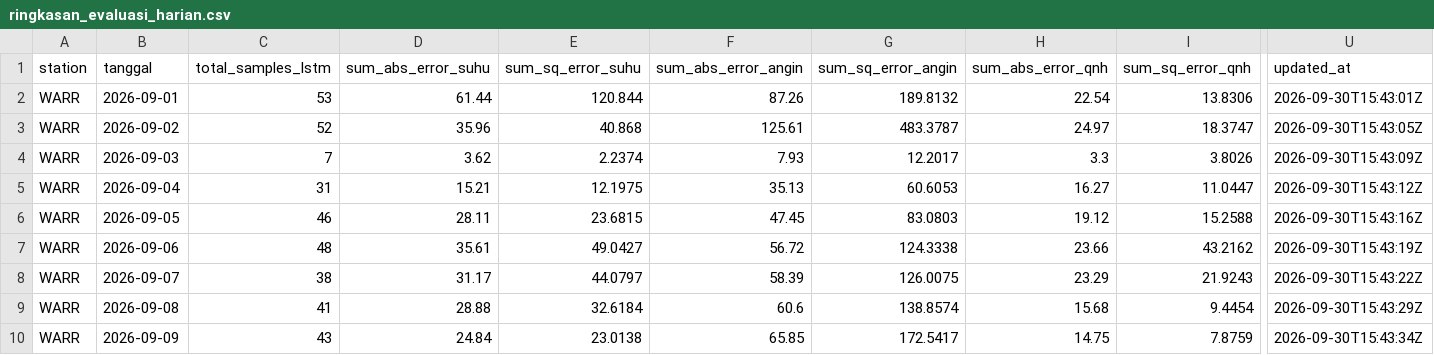
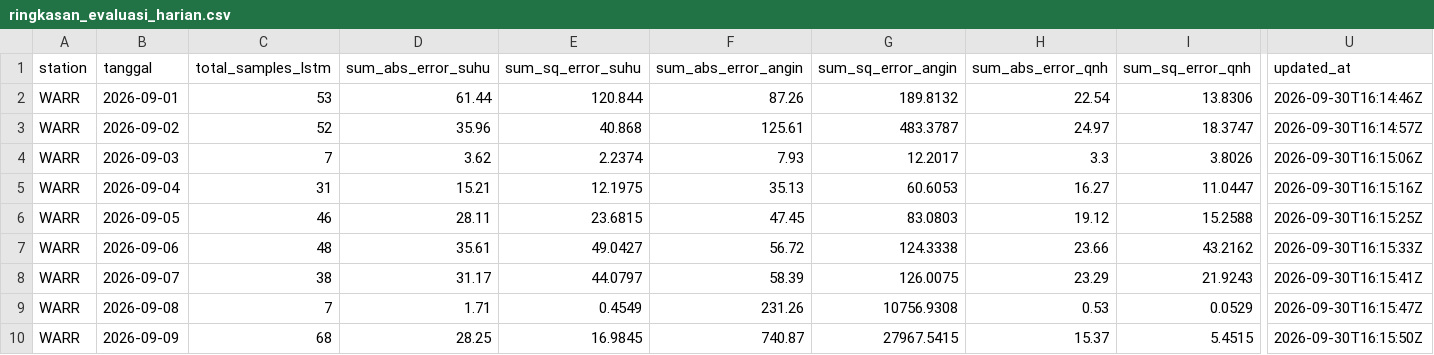
Before and after one commit to ybtiwatu/Metar-Code-EWS, a CSV file: data/ringkasan_evaluasi_harian.csv, drawn as a sheet; only a part is shown, gaps mark what is left out; the diff covers the shown part only; the diff names each change by its address in the sheet, - before the commit and + after, or states it on an @@ line.

```diff
--- a/data/ringkasan_evaluasi_harian.csv
+++ b/data/ringkasan_evaluasi_harian.csv
-U2 (updated_at): 2026-09-30T15:43:01Z
+U2 (updated_at): 2026-09-30T16:14:46Z
-U3 (updated_at): 2026-09-30T15:43:05Z
+U3 (updated_at): 2026-09-30T16:14:57Z
-U4 (updated_at): 2026-09-30T15:43:09Z
+U4 (updated_at): 2026-09-30T16:15:06Z
-U5 (updated_at): 2026-09-30T15:43:12Z
+U5 (updated_at): 2026-09-30T16:15:16Z
-U6 (updated_at): 2026-09-30T15:43:16Z
+U6 (updated_at): 2026-09-30T16:15:25Z
-U7 (updated_at): 2026-09-30T15:43:19Z
+U7 (updated_at): 2026-09-30T16:15:33Z
-U8 (updated_at): 2026-09-30T15:43:22Z
+U8 (updated_at): 2026-09-30T16:15:41Z
-C9 (total_samples_lstm): 41
+C9 (total_samples_lstm): 7
-D9 (sum_abs_error_suhu): 28.88
+D9 (sum_abs_error_suhu): 1.71
-E9 (sum_sq_error_suhu): 32.6184
+E9 (sum_sq_error_suhu): 0.4549
-F9 (sum_abs_error_angin): 60.6
+F9 (sum_abs_error_angin): 231.26
-G9 (sum_sq_error_angin): 138.8574
+G9 (sum_sq_error_angin): 10756.9308
-H9 (sum_abs_error_qnh): 15.68
+H9 (sum_abs_error_qnh): 0.53
-I9 (sum_sq_error_qnh): 9.4454
+I9 (sum_sq_error_qnh): 0.0529
-U9 (updated_at): 2026-09-30T15:43:29Z
+U9 (updated_at): 2026-09-30T16:15:47Z
-C10 (total_samples_lstm): 43
+C10 (total_samples_lstm): 68
-D10 (sum_abs_error_suhu): 24.84
+D10 (sum_abs_error_suhu): 28.25
-E10 (sum_sq_error_suhu): 23.0138
+E10 (sum_sq_error_suhu): 16.9845
-F10 (sum_abs_error_angin): 65.85
+F10 (sum_abs_error_angin): 740.87
-G10 (sum_sq_error_angin): 172.5417
+G10 (sum_sq_error_angin): 27967.5415
-H10 (sum_abs_error_qnh): 14.75
+H10 (sum_abs_error_qnh): 15.37
-I10 (sum_sq_error_qnh): 7.8759
+I10 (sum_sq_error_qnh): 5.4515
-U10 (updated_at): 2026-09-30T15:43:34Z
+U10 (updated_at): 2026-09-30T16:15:50Z
```
Also changed, not shown: 62 edited cells elsewhere in this file, 1 other file.
